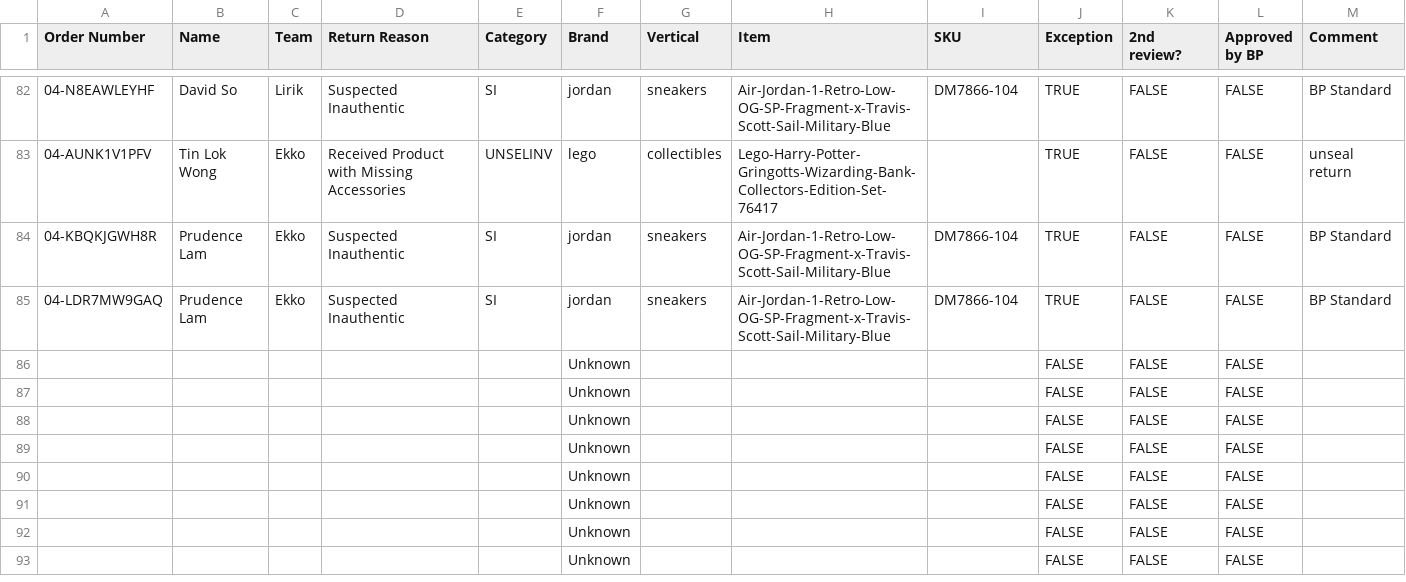
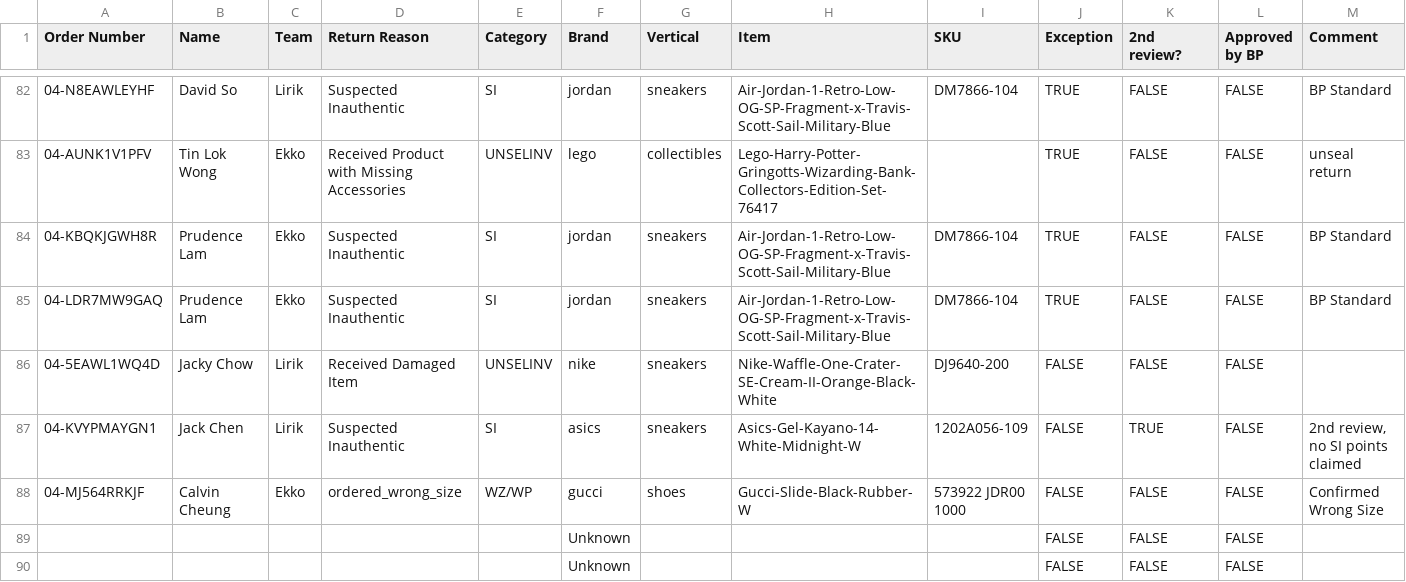
Before and after one commit to togetherwevaccinate/hkvc-verification-search-engine, a CSV file: 2026 IRR_Pass rate report - IRR.csv, drawn as a sheet; only a part is shown, gaps mark what is left out; the shorter side is filled out with more unchanged rows; removed rows and columns are numbered as before the commit, all else as after; rows hold the shown columns only; the diff names each change by its address in the sheet, - before the commit and + after, or states it on an @@ line.

Commit message:
Add files via upload

```diff
--- a/2026 IRR_Pass rate report - IRR.csv
+++ b/2026 IRR_Pass rate report - IRR.csv
-row 86:  |  |  |  |  | Unknown |  |  |  | FALSE | FALSE | FALSE
-row 87:  |  |  |  |  | Unknown |  |  |  | FALSE | FALSE | FALSE
-row 88:  |  |  |  |  | Unknown |  |  |  | FALSE | FALSE | FALSE
+row 86: 04-5EAWL1WQ4D | Jacky Chow | Lirik | Received Damaged Item | UNSELINV | nike | sneakers | Nike-Waffle-One-Crater-SE-Cream-II-Orange-Black-White | DJ9640-200 | FALSE | FALSE | FALSE
+row 87: 04-KVYPMAYGN1 | Jack Chen | Lirik | Suspected Inauthentic | SI | asics | sneakers | Asics-Gel-Kayano-14-White-Midnight-W | 1202A056-109 | FALSE | TRUE | FALSE | 2nd review, no SI points claimed
+row 88: 04-MJ564RRKJF | Calvin Cheung | Ekko | ordered_wrong_size | WZ/WP | gucci | shoes | Gucci-Slide-Black-Rubber-W | 573922 JDR00 1000 | FALSE | FALSE | FALSE | Confirmed Wrong Size
```
